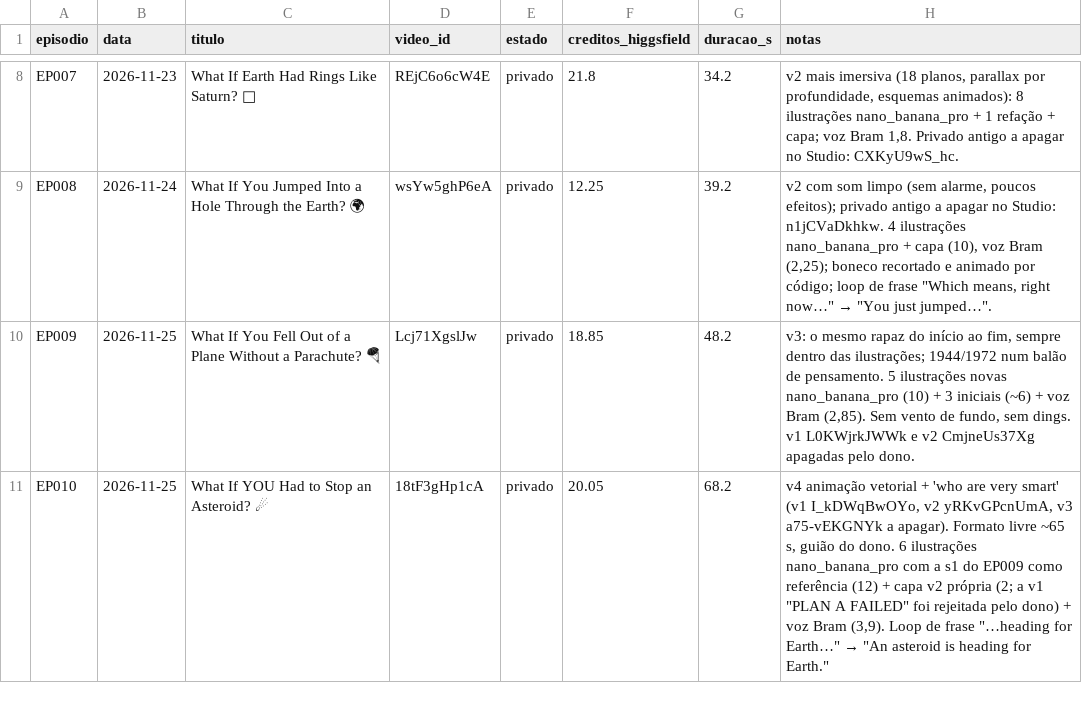
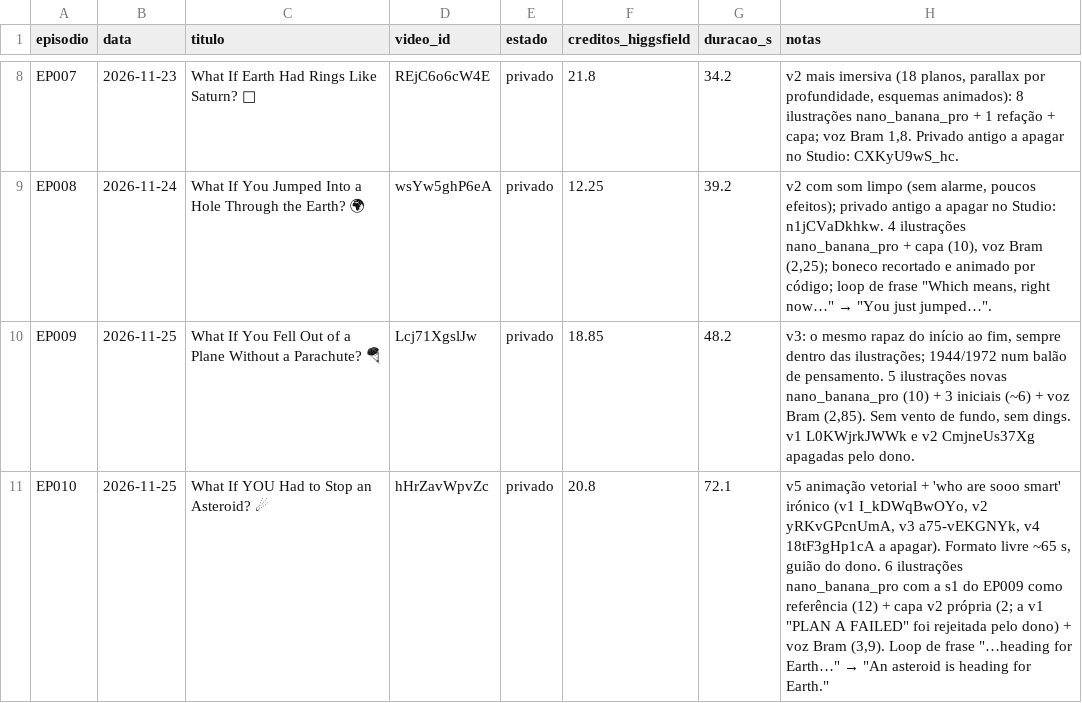
Before and after one commit to mataprojetos/ytauto, a CSV file: episodios/registo.csv, drawn as a sheet; only a part is shown, gaps mark what is left out; the diff names each change by its address in the sheet, - before the commit and + after, or states it on an @@ line.

```diff
--- a/episodios/registo.csv
+++ b/episodios/registo.csv
-D11 (video_id): 18tF3gHp1cA
+D11 (video_id): hHrZavWpvZc
-F11 (creditos_higgsfield): 20.05
+F11 (creditos_higgsfield): 20.8
-G11 (duracao_s): 68.2
+G11 (duracao_s): 72.1
-H11 (notas): v4 animação vetorial + 'who are very smart' (v1 I_kDWqBwOYo, v2 yRKvGPcnUmA, v3 a75-vEKGNYk a apagar).…
+H11 (notas): v5 animação vetorial + 'who are sooo smart' irónico (v1 I_kDWqBwOYo, v2 yRKvGPcnUmA, v3 a75-vEKGNYk, v4 18tF3gHp1cA a apagar).…
```
Also changed, not shown: 8 other files.
